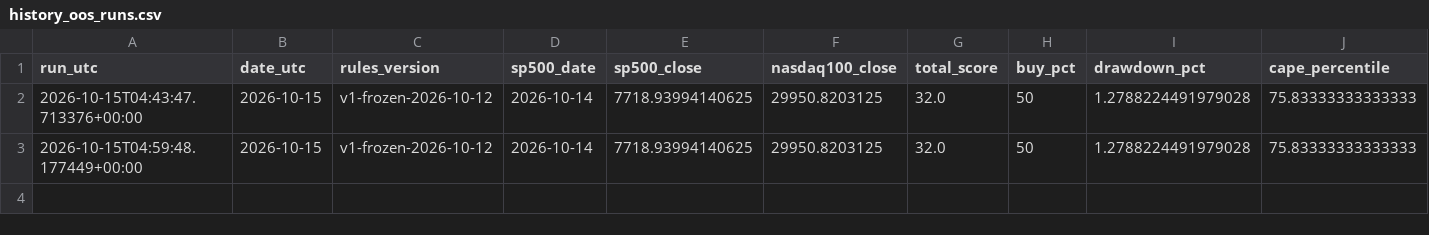
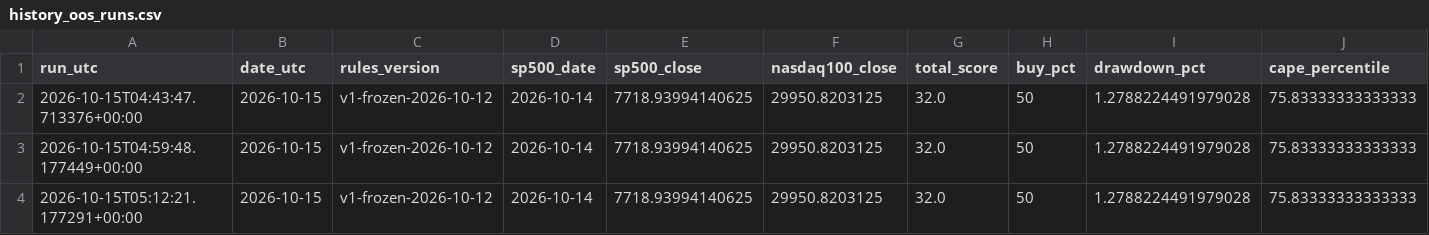
Before and after one commit to gozous/market-dca-assistant, a CSV file: docs/data/history_oos_runs.csv, drawn as a sheet; only a part is shown; rows hold the shown columns only; the diff names each change by its address in the sheet, - before the commit and + after, or states it on an @@ line.

```diff
--- a/docs/data/history_oos_runs.csv
+++ b/docs/data/history_oos_runs.csv
+row 4: 2026-10-15T05:12:21.177291+00:00 | 2026-10-15 | v1-frozen-2026-10-12 | 2026-10-14 | 7718.93994140625 | 29950.8203125 | 32.0 | 50 | 1.2788224491979028 | 75.83333333333333
```
Also changed, not shown: docs/data/history.csv, 1 other file.
